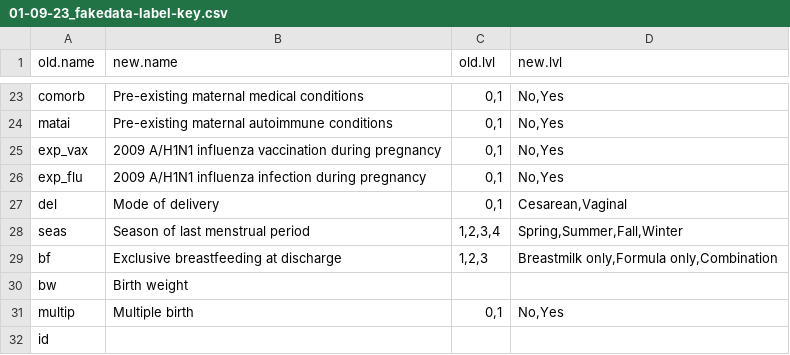
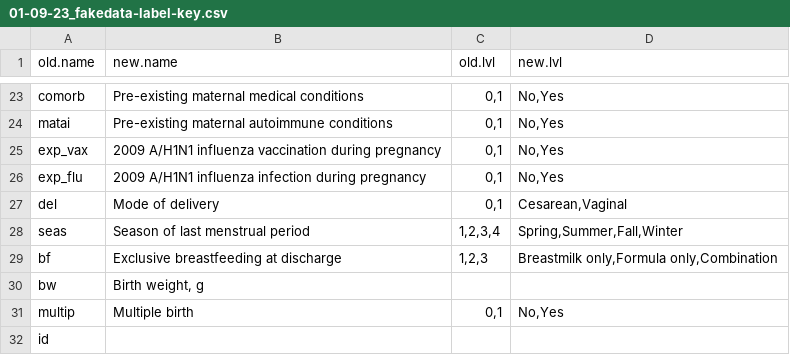
Before and after one commit to sierra6266/fake-thesis-1, a CSV file: FakeData/Data/01-09-23_fakedata-label-key.csv, drawn as a sheet; only a part is shown, gaps mark what is left out.

```diff
--- a/FakeData/Data/01-09-23_fakedata-label-key.csv
+++ b/FakeData/Data/01-09-23_fakedata-label-key.csv
@@ -29,3 +29,3 @@ seas,Season of last menstrual period,"1,2,3,4","Spring,Summer,Fall,Winter"
 bf,Exclusive breastfeeding at discharge,"1,2,3","Breastmilk only,Formula only,Combination"
-bw,Birth weight,,
+bw,"Birth weight, g",,
 multip,Multiple birth,"0,1","No,Yes"
```
Also changed, not shown: 9 other files.
